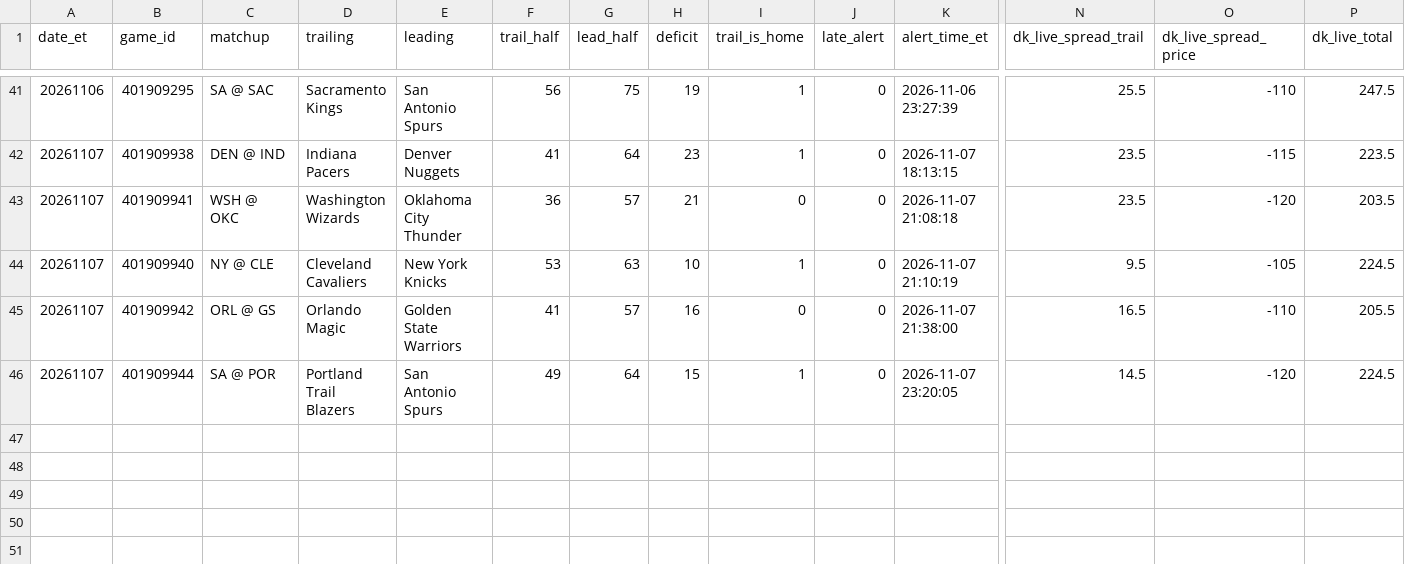
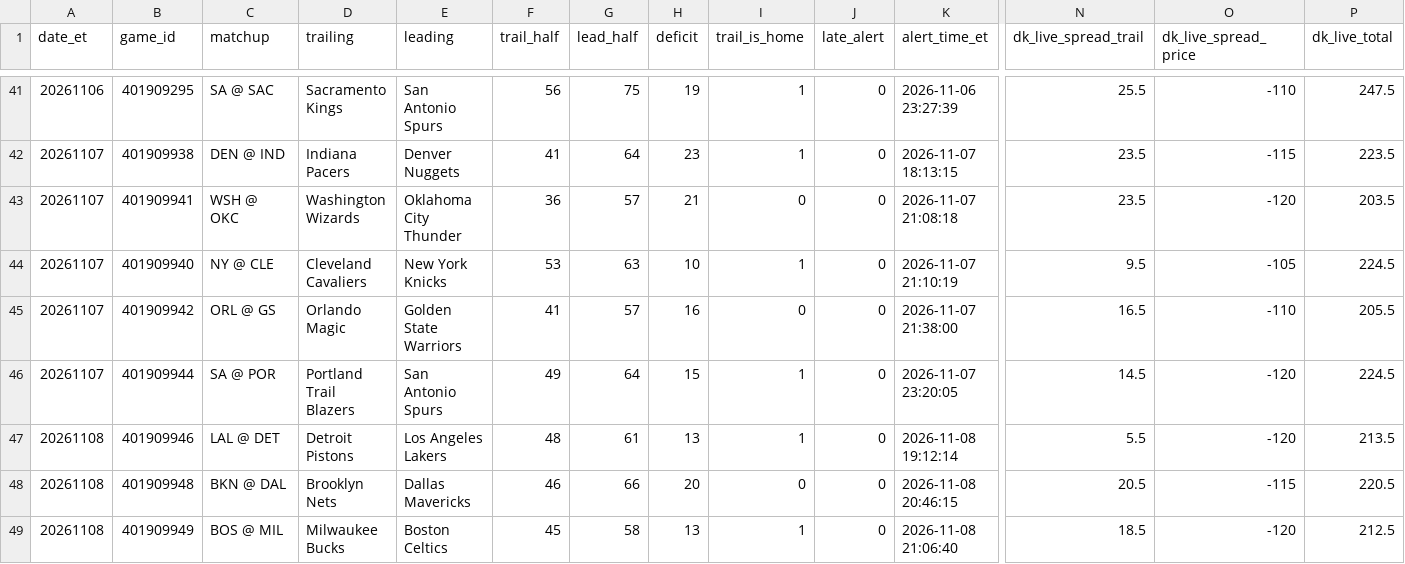
Before and after one commit to TeamComeback/2H-Comeback, a CSV file: data/alerts.csv, drawn as a sheet; only a part is shown, gaps mark what is left out; rows hold the shown columns only; the diff names each change by its address in the sheet, - before the commit and + after, or states it on an @@ line.

Commit message:
Alert log 2026-11-09

```diff
--- a/data/alerts.csv
+++ b/data/alerts.csv
+row 47: 20261108 | 401909946 | LAL @ DET | Detroit Pistons | Los Angeles Lakers | 48 | 61 | 13 | 1 | 0 | 2026-11-08 19:12:14 | 5.5 | -120 | 213.5
+row 48: 20261108 | 401909948 | BKN @ DAL | Brooklyn Nets | Dallas Mavericks | 46 | 66 | 20 | 0 | 0 | 2026-11-08 20:46:15 | 20.5 | -115 | 220.5
+row 49: 20261108 | 401909949 | BOS @ MIL | Milwaukee Bucks | Boston Celtics | 45 | 58 | 13 | 1 | 0 | 2026-11-08 21:06:40 | 18.5 | -120 | 212.5
```
